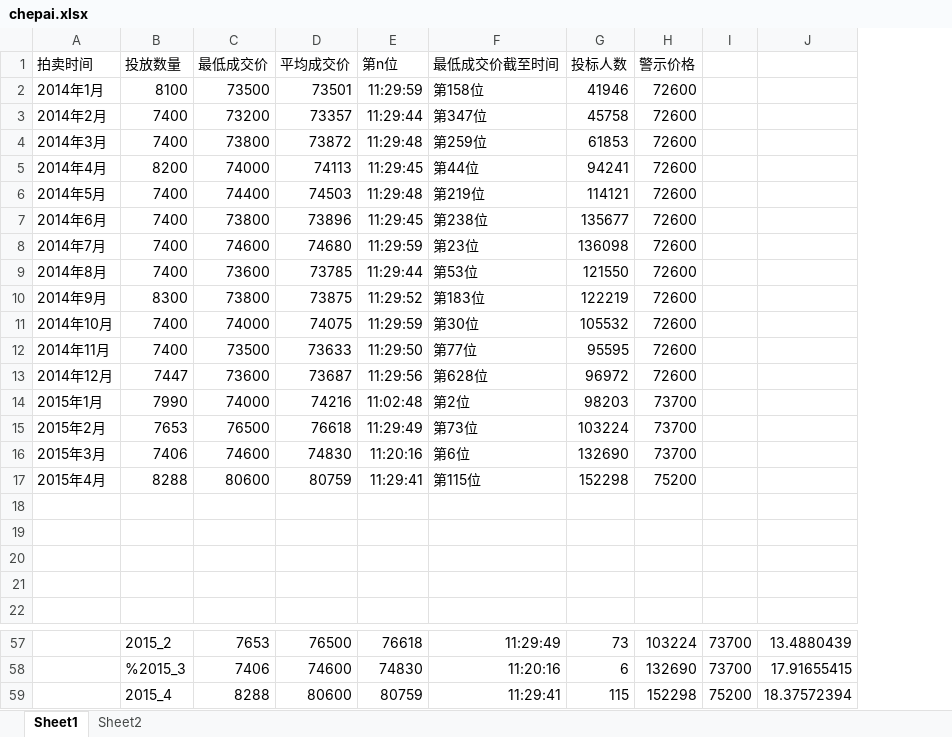
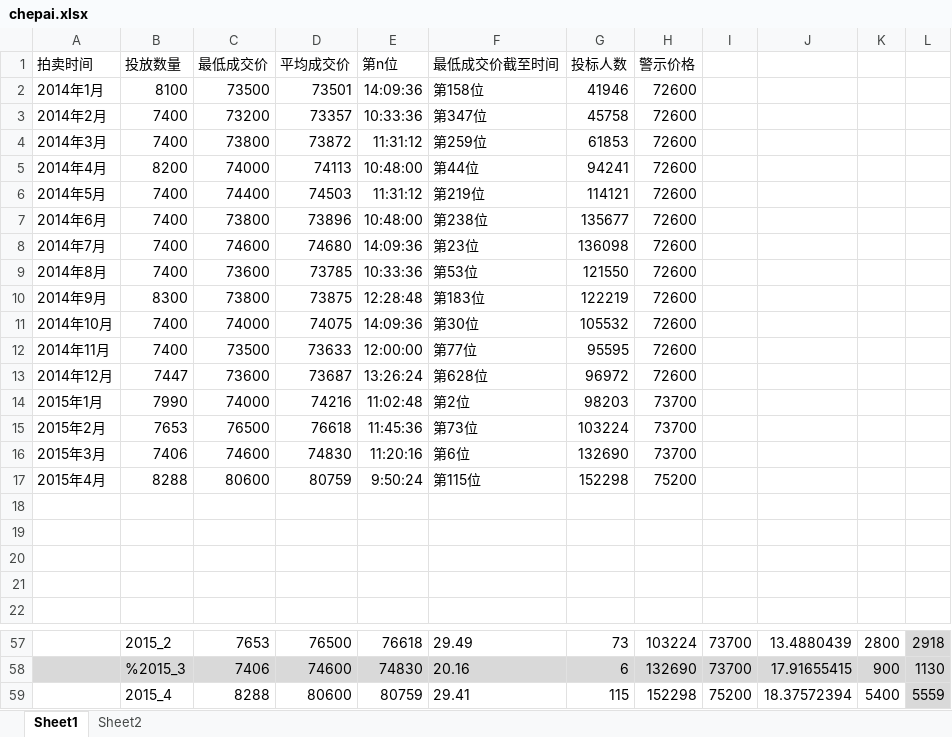
Before and after one commit to Terry-Shi/weka_tutorial, an Excel workbook: data/chepai.xlsx, sheet Sheet1, drawn as a sheet; only a part is shown, gaps mark what is left out; values as stored, in another font and other column widths than the file's, no borders; charts and pictures not drawn; the diff covers the shown part only; the diff names each change by its address in the sheet, - before the commit and + after, or states it on an @@ line.

```diff
--- a/data/chepai.xlsx (sheet Sheet1)
+++ b/data/chepai.xlsx (sheet Sheet1)
+column K, rows 57-59: 2800 | 900 | 5400
+column L, rows 57-59: 2918 | 1130 | 5559
-E2 (第n位): 11:29:59
+E2 (第n位): 14:09:36
-E3 (第n位): 11:29:44
+E3 (第n位): 10:33:36
-E4 (第n位): 11:29:48
+E4 (第n位): 11:31:12
-E5 (第n位): 11:29:45
+E5 (第n位): 10:48:00
-E6 (第n位): 11:29:48
+E6 (第n位): 11:31:12
-E7 (第n位): 11:29:45
+E7 (第n位): 10:48:00
-E8 (第n位): 11:29:59
+E8 (第n位): 14:09:36
-E9 (第n位): 11:29:44
+E9 (第n位): 10:33:36
-E10 (第n位): 11:29:52
+E10 (第n位): 12:28:48
-E11 (第n位): 11:29:59
+E11 (第n位): 14:09:36
-E12 (第n位): 11:29:50
+E12 (第n位): 12:00:00
-E13 (第n位): 11:29:56
+E13 (第n位): 13:26:24
-E15 (第n位): 11:29:49
+E15 (第n位): 11:45:36
-E17 (第n位): 11:29:41
+E17 (第n位): 9:50:24
-F57 (最低成交价截至时间): 11:29:49
+F57 (最低成交价截至时间): 29.49
-A58:J58 fill: none
+A58:J58 fill: #D9D9D9
-F58 (最低成交价截至时间): 11:20:16
+F58 (最低成交价截至时间): 20.16
-F59 (最低成交价截至时间): 11:29:41
+F59 (最低成交价截至时间): 29.41
```
Also changed, not shown: 36 edited cells and cell formats elsewhere in this sheet, charts or pictures, 3 other files.
